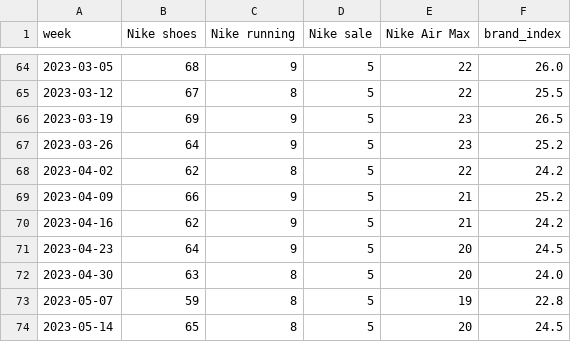
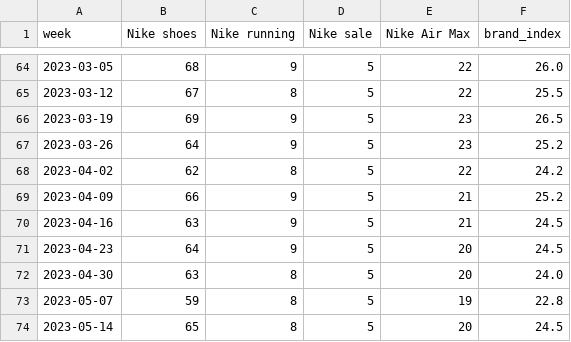
Before and after one commit to ahartshorn416/marketing-effectiveness-analysis, a CSV file: data/trends_weekly.csv, drawn as a sheet; only a part is shown, gaps mark what is left out.

```diff
--- a/data/trends_weekly.csv
+++ b/data/trends_weekly.csv
@@ -69,3 +69,3 @@ week,Nike shoes,Nike running,Nike sale,Nike Air Max,brand_index
 2023-04-09,66,9,5,21,25.2
-2023-04-16,62,9,5,21,24.2
+2023-04-16,63,9,5,21,24.5
 2023-04-23,64,9,5,20,24.5
```
Also changed, not shown: 4 other files.
